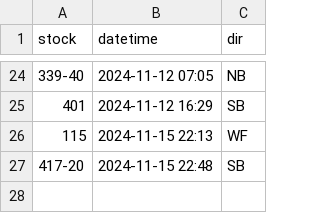
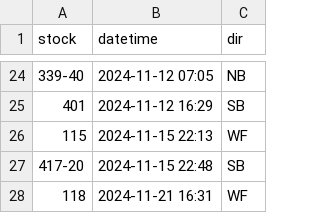
Before and after one commit to bryan7ran/banff-high-speed-rail, a CSV file: collect.csv, drawn as a sheet; only a part is shown, gaps mark what is left out; the diff names each change by its address in the sheet, - before the commit and + after, or states it on an @@ line.

Commit message:
Update collect.csv

```diff
--- a/collect.csv
+++ b/collect.csv
+row 28: 118 | 2024-11-21 16:31 | WF
```
